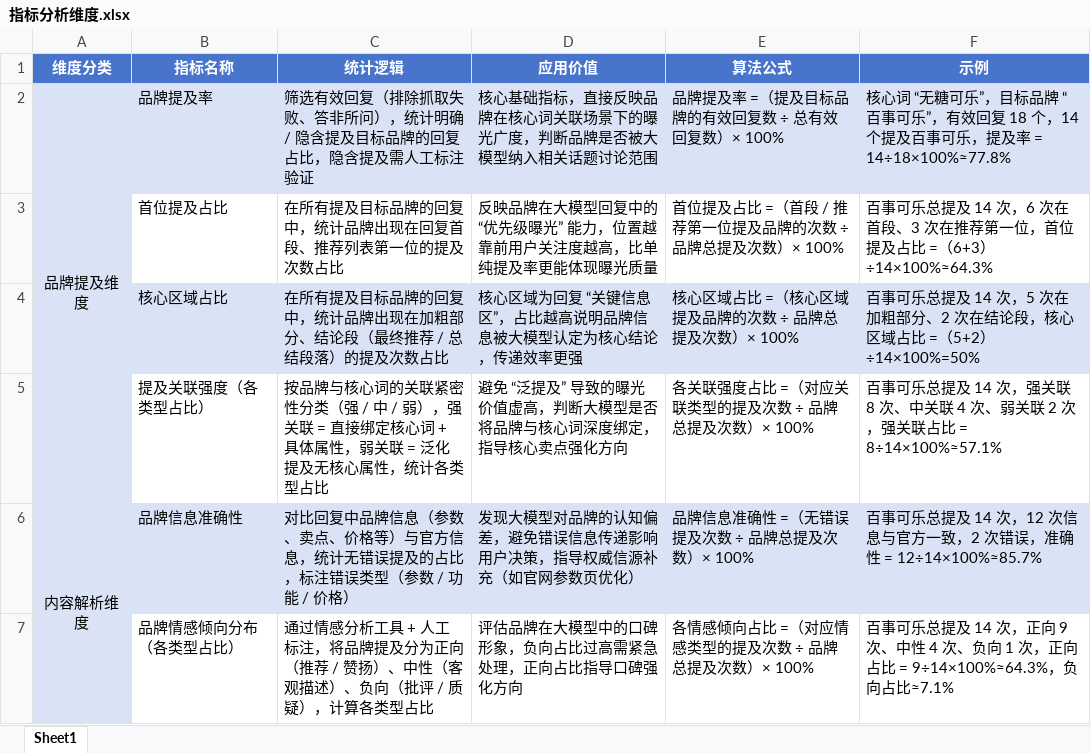
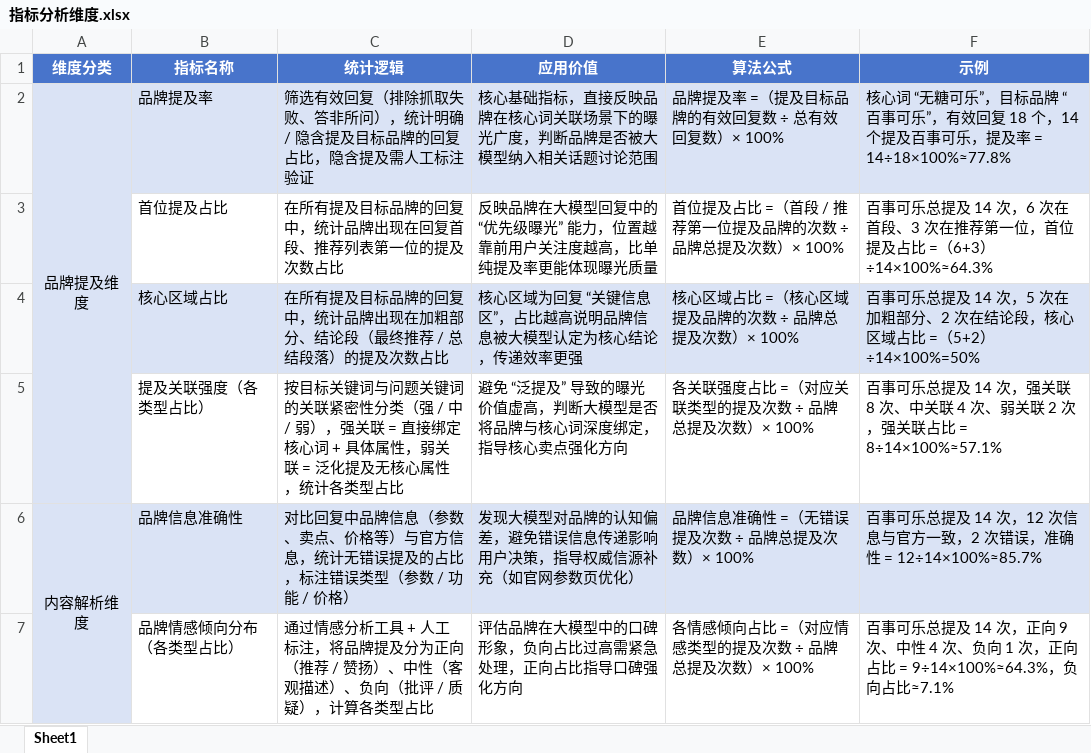
Before and after one commit to Nickzhangshibo/GEO-System, an Excel workbook: 指标分析维度.xlsx, sheet Sheet1, drawn as a sheet; only a part is shown; values as stored, in another font and other column widths than the file's, no borders; the diff names each change by its address in the sheet, - before the commit and + after, or states it on an @@ line.

```diff
--- a/指标分析维度.xlsx (sheet Sheet1)
+++ b/指标分析维度.xlsx (sheet Sheet1)
-C5 (统计逻辑): 按品牌与核心词的关联…
+C5 (统计逻辑): 按目标关键词与问题关键词的关联…
```
Also changed, not shown: 10 other files.
